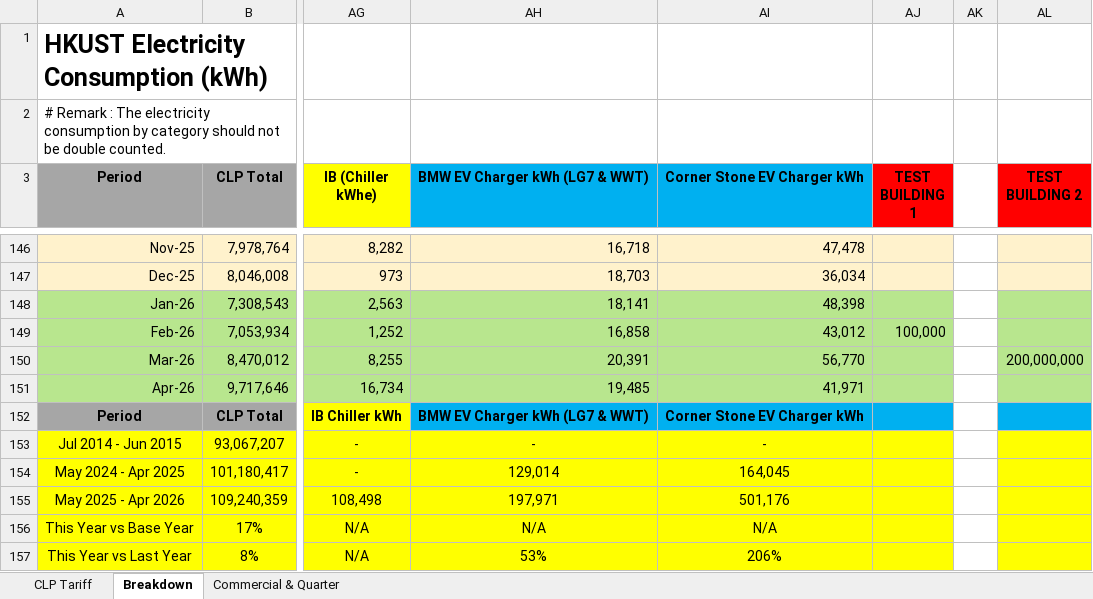
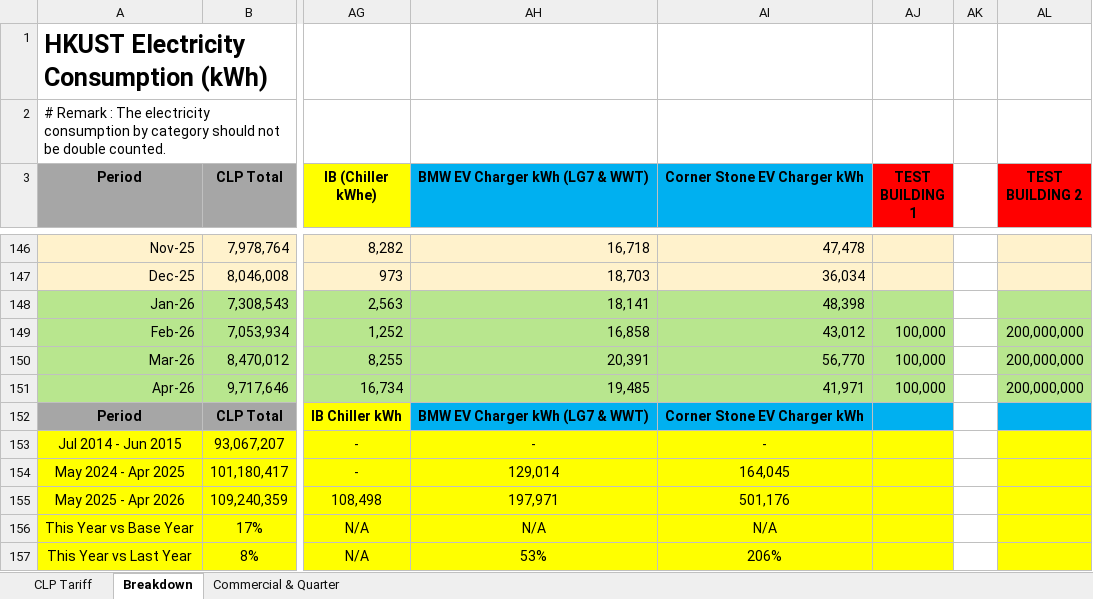
Before and after one commit to ctiffqny/sustainability-data-automation, an Excel workbook: ref/testing_electricity_202604.xlsx, sheet Breakdown, drawn as a sheet; only a part is shown, gaps mark what is left out; values as stored, in another font and other column widths than the file's, no borders; the diff names each change by its address in the sheet, - before the commit and + after, or states it on an @@ line.

```diff
--- a/ref/testing_electricity_202604.xlsx (sheet Breakdown)
+++ b/ref/testing_electricity_202604.xlsx (sheet Breakdown)
-AL149 (TEST BUILDING 2): (empty)
+AL149 (TEST BUILDING 2): 200,000,000
-AJ150:AJ151 (TEST BUILDING 1): (empty)
+AJ150:AJ151 (TEST BUILDING 1): 100,000
-AL151 (TEST BUILDING 2): (empty)
+AL151 (TEST BUILDING 2): 200,000,000
```
Also changed, not shown: 9 other files.
